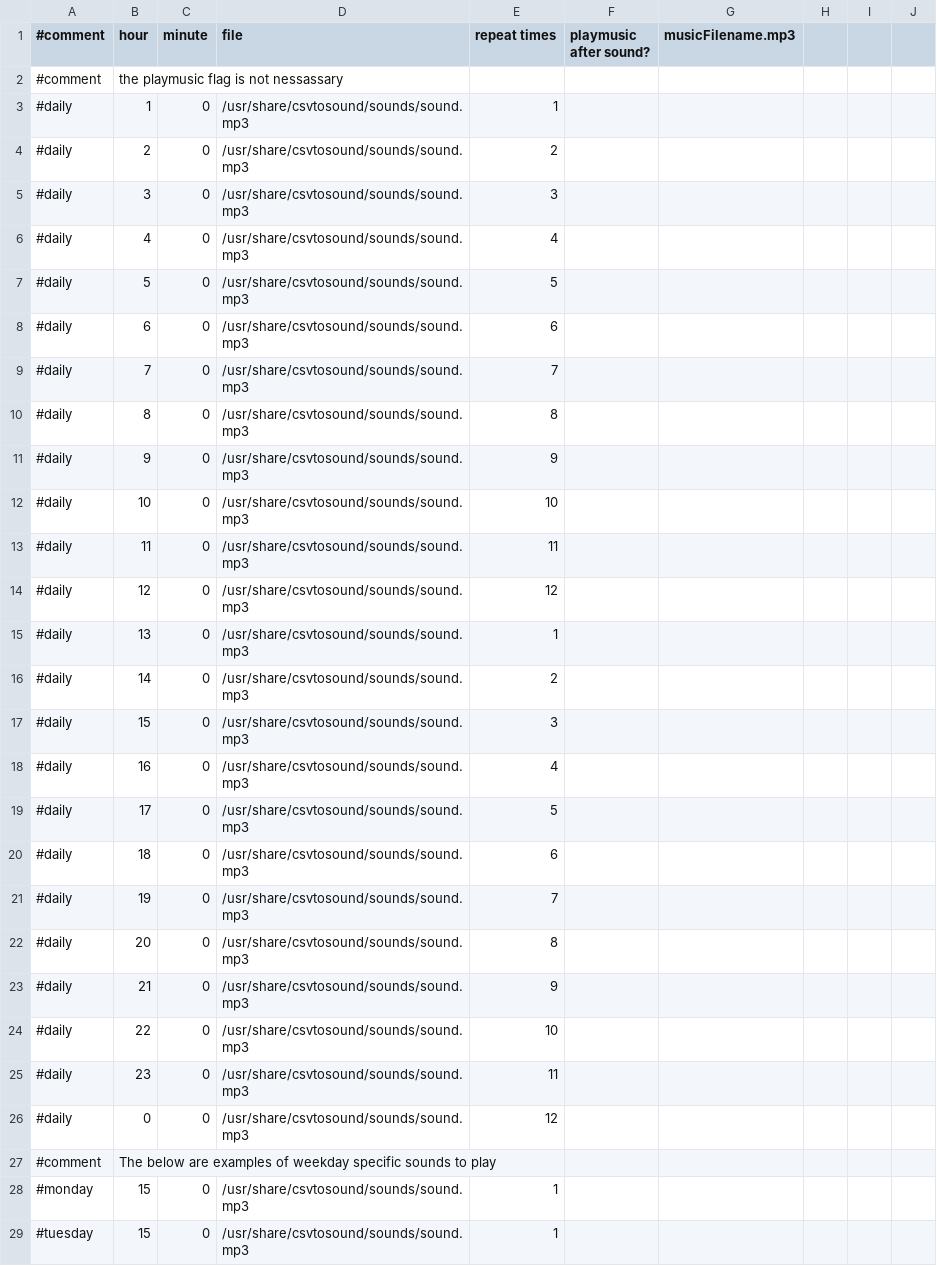
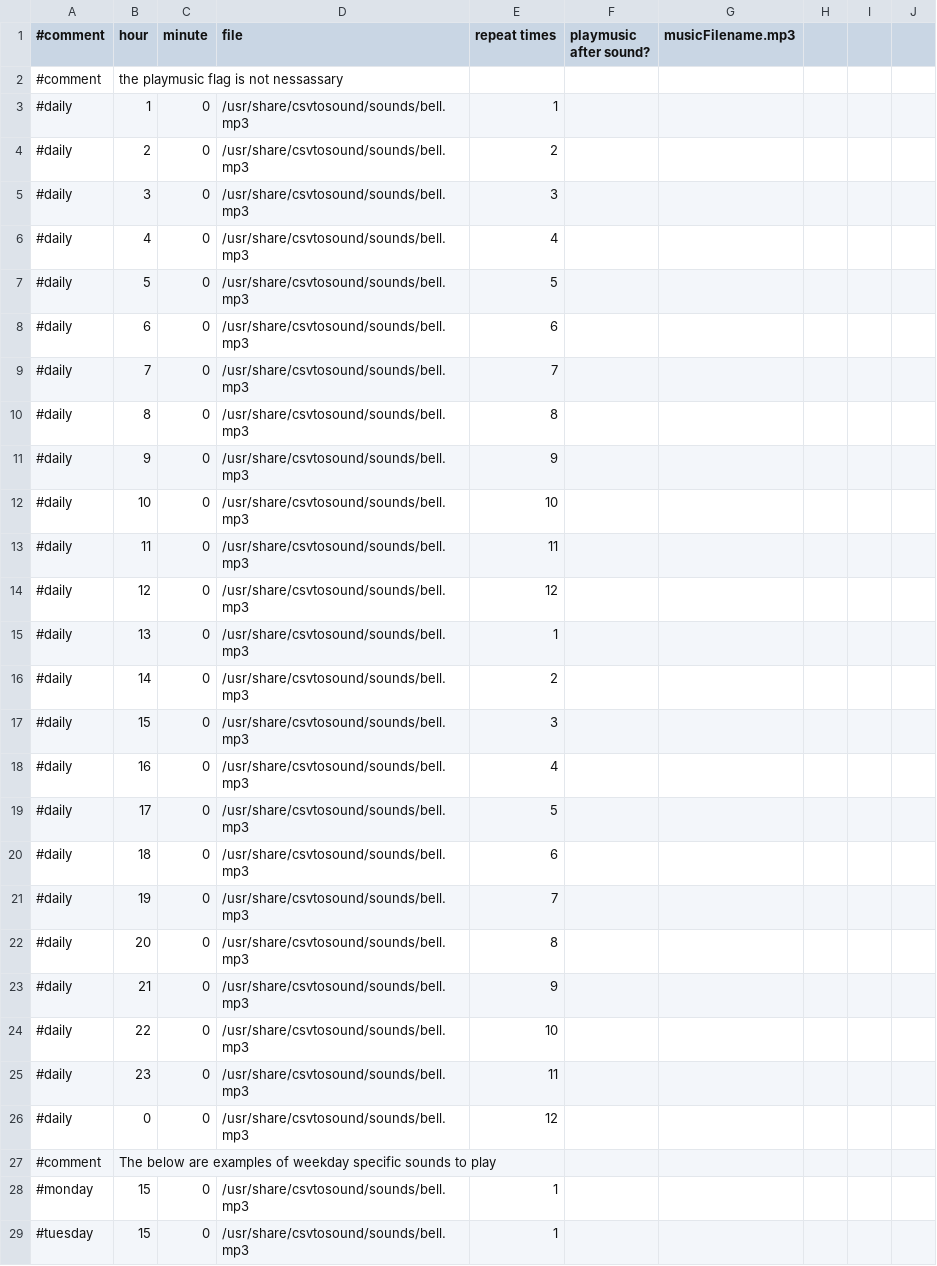
Before and after one commit to dude56987/CSVtoSound, a CSV file: example.csv, drawn as a sheet; only a part is shown; the diff covers the shown part only.

Commit message:
Changed default sound to bell.mp3
- Updated the example.csv file to use new default sound
- Removed old default sound

```diff
--- a/example.csv
+++ b/example.csv
@@ -2,28 +2,28 @@
 #comment, the playmusic flag is not nessassary
-#daily,1,0,/usr/share/csvtosound/sounds/sound.mp3,1
-#daily,2,0,/usr/share/csvtosound/sounds/sound.mp3,2
-#daily,3,0,/usr/share/csvtosound/sounds/sound.mp3,3
-#daily,4,0,/usr/share/csvtosound/sounds/sound.mp3,4
-#daily,5,0,/usr/share/csvtosound/sounds/sound.mp3,5
-#daily,6,0,/usr/share/csvtosound/sounds/sound.mp3,6
-#daily,7,0,/usr/share/csvtosound/sounds/sound.mp3,7
-#daily,8,0,/usr/share/csvtosound/sounds/sound.mp3,8
-#daily,9,0,/usr/share/csvtosound/sounds/sound.mp3,9
-#daily,10,0,/usr/share/csvtosound/sounds/sound.mp3,10
-#daily,11,0,/usr/share/csvtosound/sounds/sound.mp3,11
-#daily,12,0,/usr/share/csvtosound/sounds/sound.mp3,12
-#daily,13,0,/usr/share/csvtosound/sounds/sound.mp3,1
-#daily,14,0,/usr/share/csvtosound/sounds/sound.mp3,2
-#daily,15,0,/usr/share/csvtosound/sounds/sound.mp3,3
-#daily,16,0,/usr/share/csvtosound/sounds/sound.mp3,4
-#daily,17,0,/usr/share/csvtosound/sounds/sound.mp3,5
-#daily,18,0,/usr/share/csvtosound/sounds/sound.mp3,6
-#daily,19,0,/usr/share/csvtosound/sounds/sound.mp3,7
-#daily,20,0,/usr/share/csvtosound/sounds/sound.mp3,8
-#daily,21,0,/usr/share/csvtosound/sounds/sound.mp3,9
-#daily,22,0,/usr/share/csvtosound/sounds/sound.mp3,10
-#daily,23,0,/usr/share/csvtosound/sounds/sound.mp3,11
-#daily,0,0,/usr/share/csvtosound/sounds/sound.mp3,12
+#daily,1,0,/usr/share/csvtosound/sounds/bell.mp3,1
+#daily,2,0,/usr/share/csvtosound/sounds/bell.mp3,2
+#daily,3,0,/usr/share/csvtosound/sounds/bell.mp3,3
+#daily,4,0,/usr/share/csvtosound/sounds/bell.mp3,4
+#daily,5,0,/usr/share/csvtosound/sounds/bell.mp3,5
+#daily,6,0,/usr/share/csvtosound/sounds/bell.mp3,6
+#daily,7,0,/usr/share/csvtosound/sounds/bell.mp3,7
+#daily,8,0,/usr/share/csvtosound/sounds/bell.mp3,8
+#daily,9,0,/usr/share/csvtosound/sounds/bell.mp3,9
+#daily,10,0,/usr/share/csvtosound/sounds/bell.mp3,10
+#daily,11,0,/usr/share/csvtosound/sounds/bell.mp3,11
+#daily,12,0,/usr/share/csvtosound/sounds/bell.mp3,12
+#daily,13,0,/usr/share/csvtosound/sounds/bell.mp3,1
+#daily,14,0,/usr/share/csvtosound/sounds/bell.mp3,2
+#daily,15,0,/usr/share/csvtosound/sounds/bell.mp3,3
+#daily,16,0,/usr/share/csvtosound/sounds/bell.mp3,4
+#daily,17,0,/usr/share/csvtosound/sounds/bell.mp3,5
+#daily,18,0,/usr/share/csvtosound/sounds/bell.mp3,6
+#daily,19,0,/usr/share/csvtosound/sounds/bell.mp3,7
+#daily,20,0,/usr/share/csvtosound/sounds/bell.mp3,8
+#daily,21,0,/usr/share/csvtosound/sounds/bell.mp3,9
+#daily,22,0,/usr/share/csvtosound/sounds/bell.mp3,10
+#daily,23,0,/usr/share/csvtosound/sounds/bell.mp3,11
+#daily,0,0,/usr/share/csvtosound/sounds/bell.mp3,12
 #comment, The below are examples of weekday specific sounds to play
-#monday,15,0,/usr/share/csvtosound/sounds/sound.mp3,1
-#tuesday,15,0,/usr/share/csvtosound/sounds/sound.mp3,1
+#monday,15,0,/usr/share/csvtosound/sounds/bell.mp3,1
+#tuesday,15,0,/usr/share/csvtosound/sounds/bell.mp3,1
```
Also changed, not shown: 13 edited cells elsewhere in this file, 2 other files.
